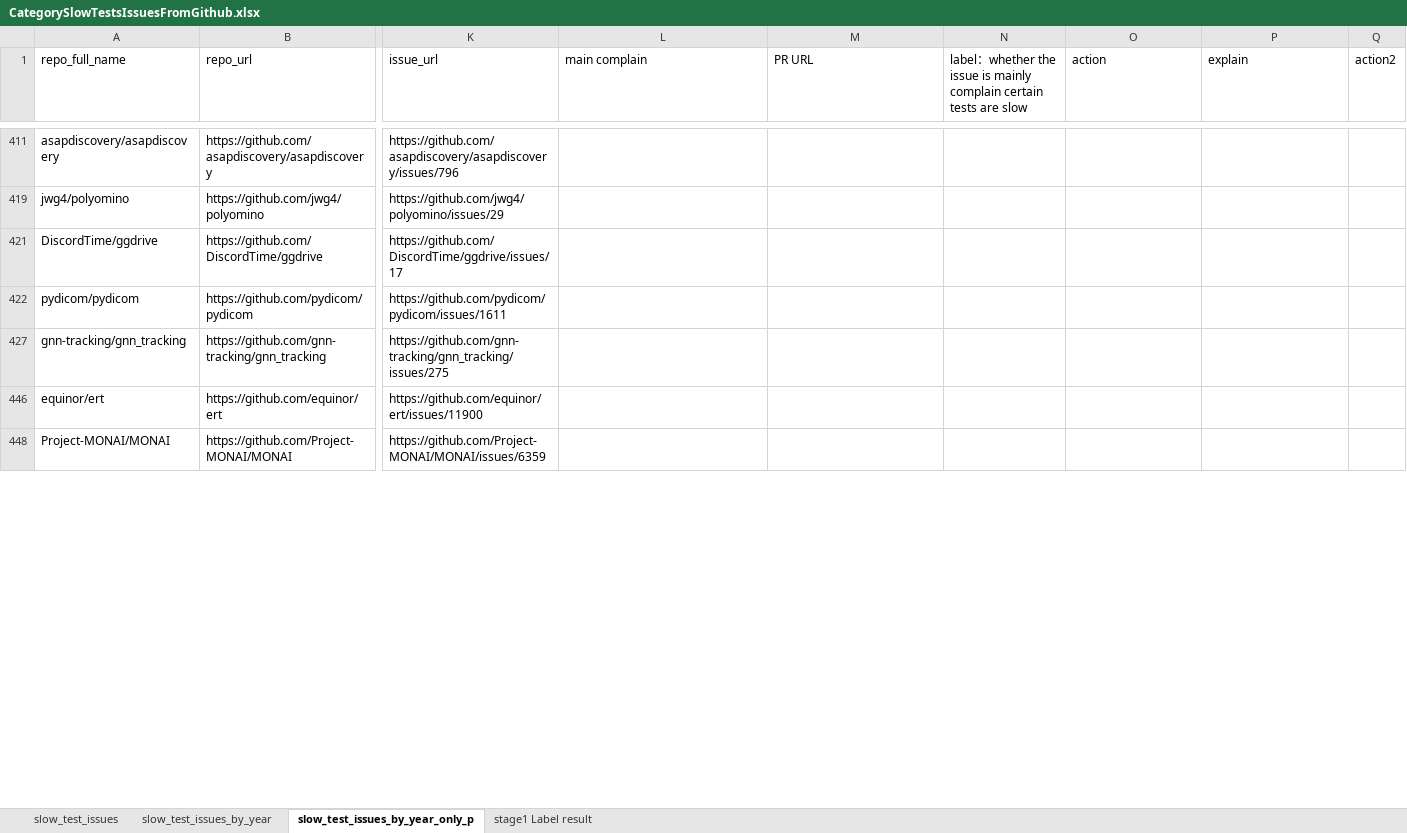
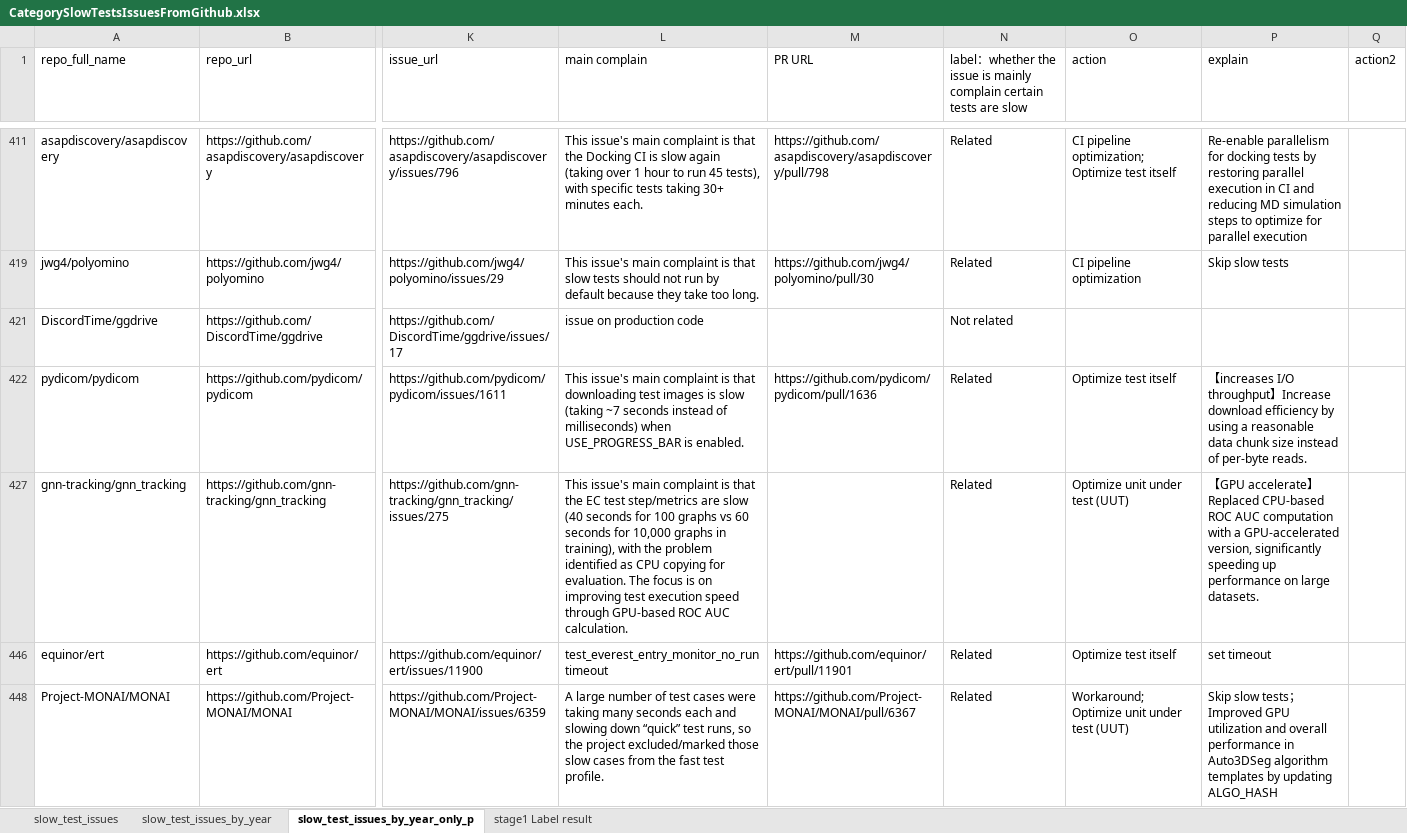
Before and after one commit to liu906/SpeedUpSlowTest, an Excel workbook: CategorySlowTestsIssuesFromGithub.xlsx, sheet slow_test_issues_by_year_only_p, drawn as a sheet; only a part is shown, gaps mark what is left out; values as stored, in another font and other column widths than the file's, no cell formats; table styles not drawn; the diff covers the shown part only; the diff names each change by its address in the sheet, - before the commit and + after, or states it on an @@ line.

Commit message:
backup updated labeled data

```diff
--- a/CategorySlowTestsIssuesFromGithub.xlsx (sheet slow_test_issues_by_year_only_p)
+++ b/CategorySlowTestsIssuesFromGithub.xlsx (sheet slow_test_issues_by_year_only_p)
-L411 (main complain): (empty)
+L411 (main complain): This issue's main complaint is that the Docking CI is slow again (taking over 1 hour to run 45 tests), with specific tests taking 30+ minutes each.
-M411 (PR URL): (empty)
+M411 (PR URL): https://github.com/asapdiscovery/asapdiscovery/pull/798
-N411: (empty)
+N411: Related
-O411 (action): (empty)
+O411 (action): CI pipeline optimization; Optimize test itself
-P411 (explain): (empty)
+P411 (explain): Re-enable parallelism for docking tests by restoring parallel execution in CI and reducing MD simulation steps to optimize for parallel execution
-L419 (main complain): (empty)
+L419 (main complain): This issue's main complaint is that slow tests should not run by default because they take too long.
-M419 (PR URL): (empty)
+M419 (PR URL): https://github.com/jwg4/polyomino/pull/30
-N419: (empty)
+N419: Related
-O419 (action): (empty)
+O419 (action): CI pipeline optimization
-P419 (explain): (empty)
+P419 (explain): Skip slow tests
-L421 (main complain): (empty)
+L421 (main complain): issue on production code
-N421: (empty)
+N421: Not related
-L422 (main complain): (empty)
+L422 (main complain): This issue's main complaint is that downloading test images is slow (taking ~7 seconds instead of milliseconds) when USE_PROGRESS_BAR is enabled.
-M422 (PR URL): (empty)
+M422 (PR URL): https://github.com/pydicom/pydicom/pull/1636
-N422: (empty)
+N422: Related
-O422 (action): (empty)
+O422 (action): Optimize test itself
-P422 (explain): (empty)
+P422 (explain): 【increases I/O throughput】Increase download efficiency by using a reasonable data chunk size instead of per-byte reads.
-L427 (main complain): (empty)
+L427 (main complain): This issue's main complaint is that the EC test step/metrics are slow (40 seconds for 100 graphs vs 60 seconds for 10,000 graphs in training), with the problem identified as CPU copying for evaluation. The focus is on improving test execution speed through GPU-based ROC AUC calculation.
-N427: (empty)
+N427: Related
-O427 (action): (empty)
+O427 (action): Optimize unit under test (UUT)
-P427 (explain): (empty)
+P427 (explain): 【GPU accelerate】Replaced CPU-based ROC AUC computation with a GPU-accelerated version, significantly speeding up performance on large datasets.
-L446 (main complain): (empty)
+L446 (main complain): test_everest_entry_monitor_no_run timeout
-M446 (PR URL): (empty)
+M446 (PR URL): https://github.com/equinor/ert/pull/11901
-N446: (empty)
+N446: Related
-O446 (action): (empty)
+O446 (action): Optimize test itself
-P446 (explain): (empty)
+P446 (explain): set timeout
-L448 (main complain): (empty)
+L448 (main complain): A large number of test cases were taking many seconds each and slowing down “quick” test runs, so the project excluded/marked those slow cases from the fast test profile.
-M448 (PR URL): (empty)
+M448 (PR URL): https://github.com/Project-MONAI/MONAI/pull/6367
-N448: (empty)
+N448: Related
-O448 (action): (empty)
+O448 (action): Workaround; Optimize unit under test (UUT)
-P448 (explain): (empty)
+P448 (explain): Skip slow tests；Improved GPU utilization and overall performance in Auto3DSeg algorithm templates by updating ALGO_HASH
```
Also changed, not shown: 76 edited cells elsewhere in this sheet, cell formats.
